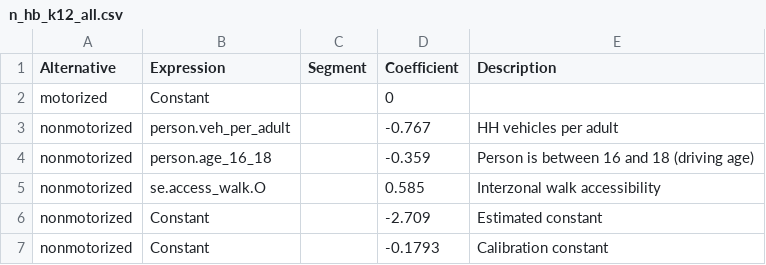
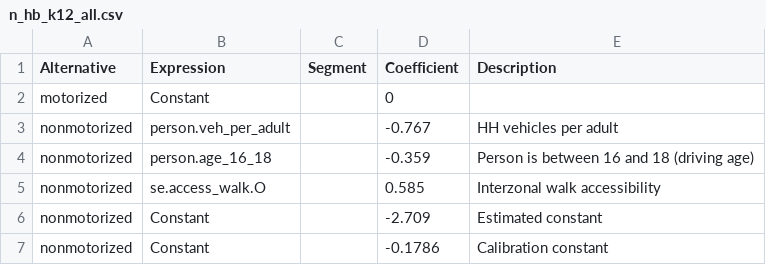
Before and after one commit to Triangle-Modeling-and-Analytics/TRMG2, a CSV file: master/resident/nonmotorized/n_hb_k12_all.csv, drawn as a sheet.

```diff
--- a/master/resident/nonmotorized/n_hb_k12_all.csv
+++ b/master/resident/nonmotorized/n_hb_k12_all.csv
@@ -6,2 +6,2 @@ nonmotorized,se.access_walk.O,,0.585,Interzonal walk accessibility
 nonmotorized,Constant,,-2.709,Estimated constant
-nonmotorized,Constant,,-0.1793,Calibration constant
+nonmotorized,Constant,,-0.1786,Calibration constant
```
Also changed, not shown: master/resident/nonmotorized/n_hb_od_long.csv, master/resident/nonmotorized/n_hb_od_short.csv, 4 other files.
